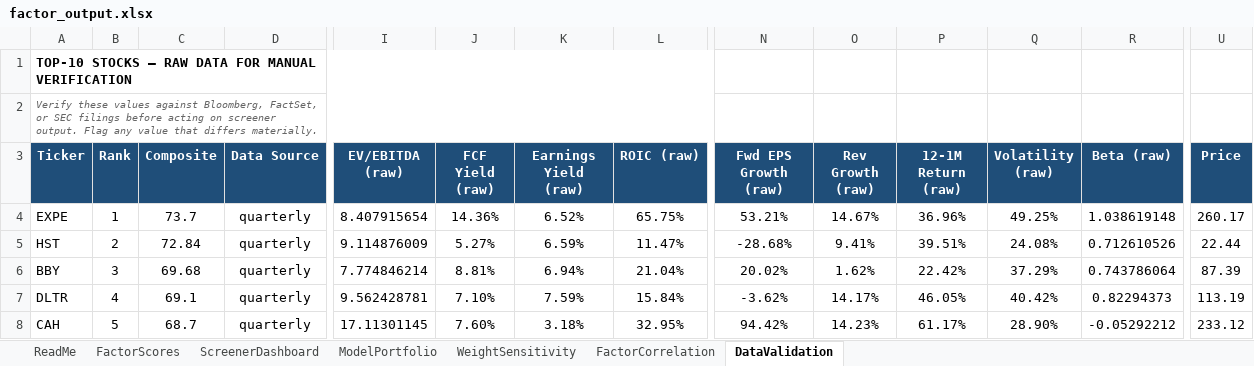
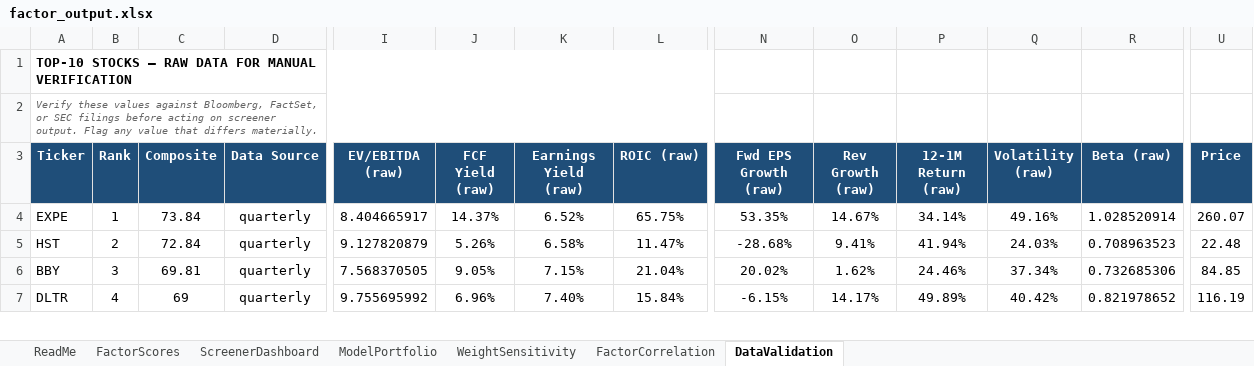
Before and after one commit to CalebSmit/screener-dashboard, an Excel workbook: factor_output.xlsx, sheet DataValidation, drawn as a sheet; only a part is shown, gaps mark what is left out; values as stored, in another font and other column widths than the file's, no borders; removed rows and columns are numbered as before the commit, all else as after; rows hold the shown columns only; the diff covers the shown part only; the diff names each change by its address in the sheet, - before the commit and + after, or states it on an @@ line.

Commit message:
data: screener run 2026-10-07 - 502 scored, top: EXPE HST BBY DLTR BMY

```diff
--- a/factor_output.xlsx (sheet DataValidation)
+++ b/factor_output.xlsx (sheet DataValidation)
-C4 (Composite): 73.7
+C4 (Composite): 73.84
-I4 (EV/EBITDA (raw)): 8.407915654
+I4 (EV/EBITDA (raw)): 8.404665917
-J4 (FCF Yield (raw)): 14.36%
+J4 (FCF Yield (raw)): 14.37%
-N4 (Fwd EPS Growth (raw)): 53.21%
+N4 (Fwd EPS Growth (raw)): 53.35%
-P4 (12-1M Return (raw)): 36.96%
+P4 (12-1M Return (raw)): 34.14%
-Q4 (Volatility (raw)): 49.25%
+Q4 (Volatility (raw)): 49.16%
-R4 (Beta (raw)): 1.038619148
+R4 (Beta (raw)): 1.028520914
-U4 (Price): 260.17
+U4 (Price): 260.07
-I5 (EV/EBITDA (raw)): 9.114876009
+I5 (EV/EBITDA (raw)): 9.127820879
-J5 (FCF Yield (raw)): 5.27%
+J5 (FCF Yield (raw)): 5.26%
-K5 (Earnings Yield (raw)): 6.59%
+K5 (Earnings Yield (raw)): 6.58%
-P5 (12-1M Return (raw)): 39.51%
+P5 (12-1M Return (raw)): 41.94%
-Q5 (Volatility (raw)): 24.08%
+Q5 (Volatility (raw)): 24.03%
-R5 (Beta (raw)): 0.712610526
+R5 (Beta (raw)): 0.708963523
-U5 (Price): 22.44
+U5 (Price): 22.48
-C6 (Composite): 69.68
+C6 (Composite): 69.81
-I6 (EV/EBITDA (raw)): 7.774846214
+I6 (EV/EBITDA (raw)): 7.568370505
-J6 (FCF Yield (raw)): 8.81%
+J6 (FCF Yield (raw)): 9.05%
-K6 (Earnings Yield (raw)): 6.94%
+K6 (Earnings Yield (raw)): 7.15%
-P6 (12-1M Return (raw)): 22.42%
+P6 (12-1M Return (raw)): 24.46%
-Q6 (Volatility (raw)): 37.29%
+Q6 (Volatility (raw)): 37.34%
-R6 (Beta (raw)): 0.743786064
+R6 (Beta (raw)): 0.732685306
-U6 (Price): 87.39
+U6 (Price): 84.85
-C7 (Composite): 69.1
+C7 (Composite): 69
-I7 (EV/EBITDA (raw)): 9.562428781
+I7 (EV/EBITDA (raw)): 9.755695992
-J7 (FCF Yield (raw)): 7.10%
+J7 (FCF Yield (raw)): 6.96%
-K7 (Earnings Yield (raw)): 7.59%
+K7 (Earnings Yield (raw)): 7.40%
-N7 (Fwd EPS Growth (raw)): -3.62%
+N7 (Fwd EPS Growth (raw)): -6.15%
-P7 (12-1M Return (raw)): 46.05%
+P7 (12-1M Return (raw)): 49.89%
-R7 (Beta (raw)): 0.82294373
+R7 (Beta (raw)): 0.821978652
-U7 (Price): 113.19
+U7 (Price): 116.19
-row 8: CAH | 5 | 68.7 | quarterly | 17.11301145 | 7.60% | 3.18% | 32.95% | 94.42% | 14.23% | 61.17% | 28.90% | -0.05292212 | 233.12
```
Also changed, not shown: 3 added rows, 1 removed row and 57 edited cells elsewhere in this sheet, sheet FactorScores, sheet FactorCorrelation, sheet ScreenerDashboard, sheet ModelPortfolio, sheet WeightSensitivity, 12 other files.
